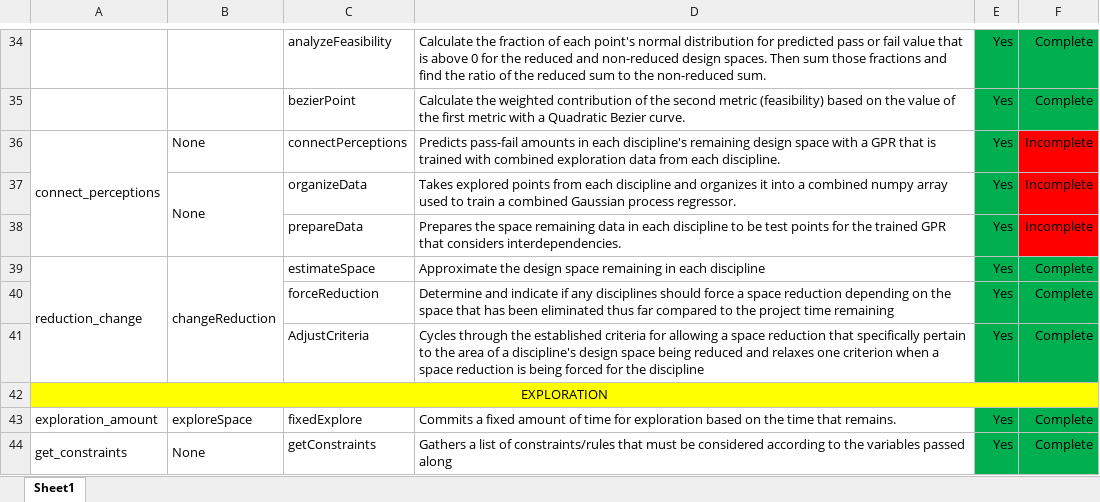
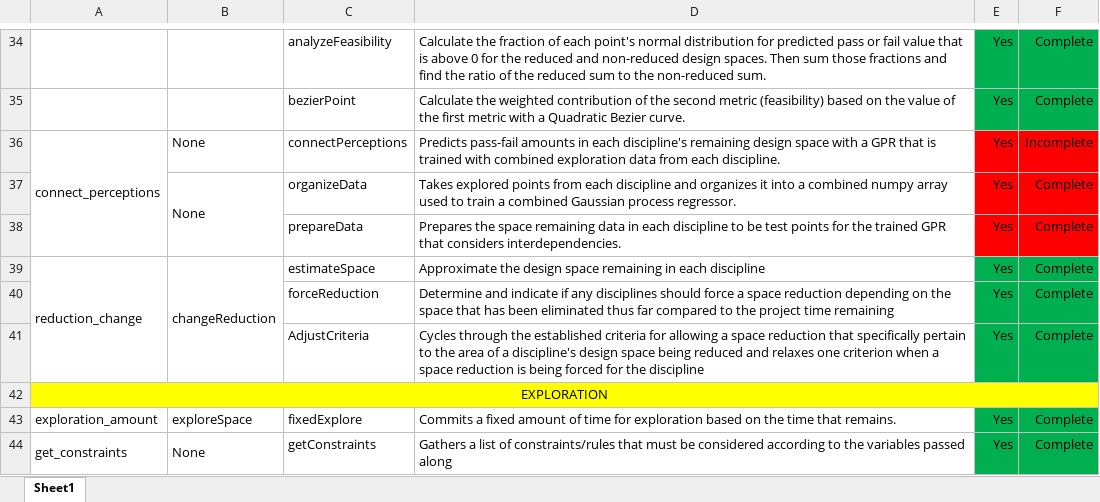
Before and after one commit to Marine-Structures-Design-Lab/DesignSpace_Fragility, an Excel workbook: Python Code/File_Tracker.xlsx, sheet Sheet1, drawn as a sheet; only a part is shown, gaps mark what is left out; values as stored, in another font and other column widths than the file's, no borders; the diff names each change by its address in the sheet, - before the commit and + after, or states it on an @@ line.

```diff
--- a/Python Code/File_Tracker.xlsx (sheet Sheet1)
+++ b/Python Code/File_Tracker.xlsx (sheet Sheet1)
-E36:E38 fill: #00B050
+E36:E38 fill: #FF0000
-F37:F38: Incomplete
+F37:F38: Complete
```
Also changed, not shown: 3 other files.
